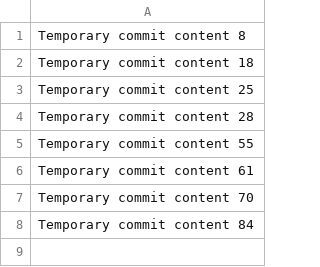
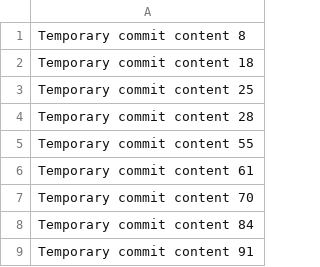
Before and after one commit to lisalinpsena/PetCareHub, a CSV file: data.csv, drawn as a sheet; the diff names each change by its address in the sheet, - before the commit and + after, or states it on an @@ line.

```diff
--- a/data.csv
+++ b/data.csv
+row 9: Temporary commit content 91
```
